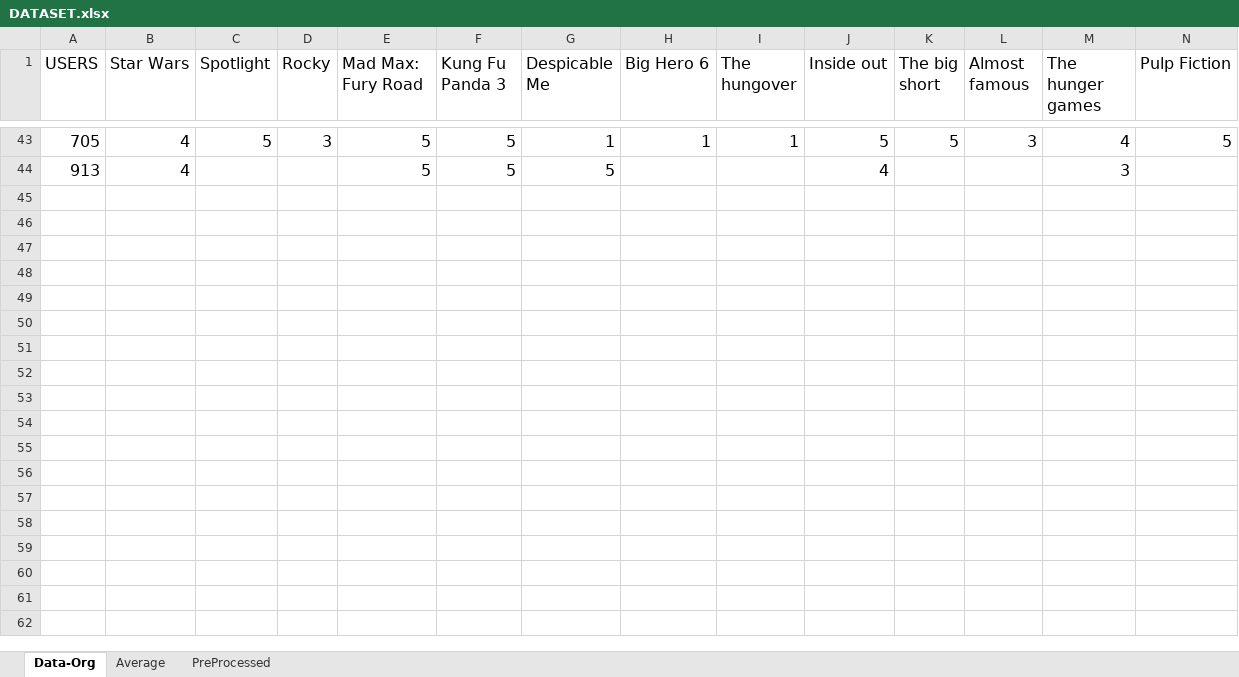
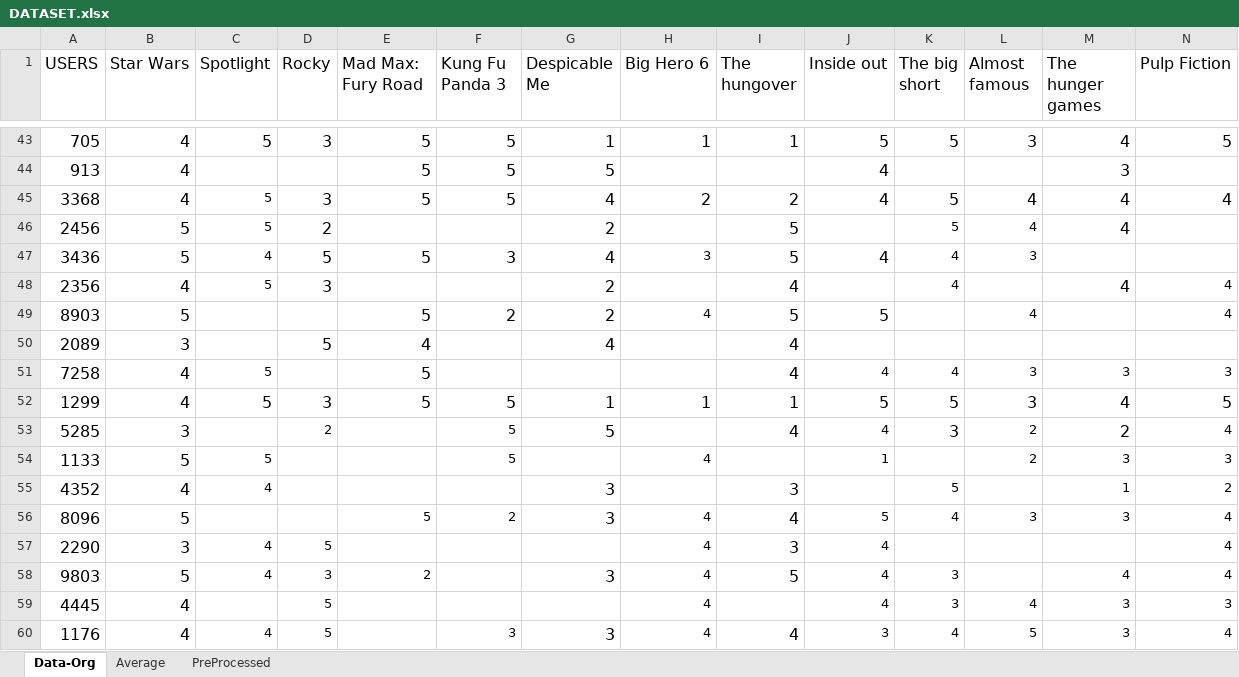
Before and after one commit to rainashastri30/CMPE-239_RecommenderSystems, an Excel workbook: DATASET/DATASET.xlsx, sheet Data-Org, drawn as a sheet; only a part is shown, gaps mark what is left out; values as stored, in another font and other column widths than the file's, no borders; rows hold the shown columns only; the diff names each change by its address in the sheet, - before the commit and + after, or states it on an @@ line.

Commit message:
Added files via upload

```diff
--- a/DATASET/DATASET.xlsx (sheet Data-Org)
+++ b/DATASET/DATASET.xlsx (sheet Data-Org)
+row 45: 3368 | 4 | 5 | 3 | 5 | 5 | 4 | 2 | 2 | 4 | 5 | 4 | 4 | 4
+row 46: 2456 | 5 | 5 | 2 |  |  | 2 |  | 5 |  | 5 | 4 | 4
+row 47: 3436 | 5 | 4 | 5 | 5 | 3 | 4 | 3 | 5 | 4 | 4 | 3
+row 48: 2356 | 4 | 5 | 3 |  |  | 2 |  | 4 |  | 4 |  | 4 | 4
+row 49: 8903 | 5 |  |  | 5 | 2 | 2 | 4 | 5 | 5 |  | 4 |  | 4
+row 50: 2089 | 3 |  | 5 | 4 |  | 4 |  | 4
+row 51: 7258 | 4 | 5 |  | 5 |  |  |  | 4 | 4 | 4 | 3 | 3 | 3
+row 52: 1299 | 4 | 5 | 3 | 5 | 5 | 1 | 1 | 1 | 5 | 5 | 3 | 4 | 5
+row 53: 5285 | 3 |  | 2 |  | 5 | 5 |  | 4 | 4 | 3 | 2 | 2 | 4
+row 54: 1133 | 5 | 5 |  |  | 5 |  | 4 |  | 1 |  | 2 | 3 | 3
+row 55: 4352 | 4 | 4 |  |  |  | 3 |  | 3 |  | 5 |  | 1 | 2
+row 56: 8096 | 5 |  |  | 5 | 2 | 3 | 4 | 4 | 5 | 4 | 3 | 3 | 4
+row 57: 2290 | 3 | 4 | 5 |  |  |  | 4 | 3 | 4 |  |  |  | 4
+row 58: 9803 | 5 | 4 | 3 | 2 |  | 3 | 4 | 5 | 4 | 3 |  | 4 | 4
+row 59: 4445 | 4 |  | 5 |  |  |  | 4 |  | 4 | 3 | 4 | 3 | 3
+row 60: 1176 | 4 | 4 | 5 |  | 3 | 3 | 4 | 4 | 3 | 4 | 5 | 3 | 4
```
